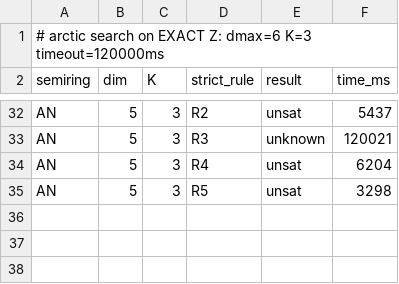
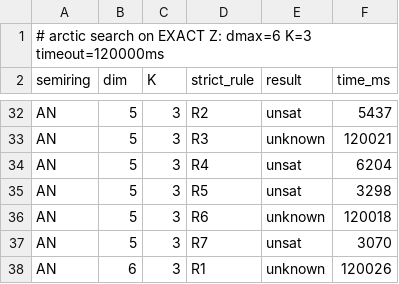
Before and after one commit to simon-dedeo/collatz-program, a CSV file: experiments/arctic/sweepZ_d6_K3.csv, drawn as a sheet; only a part is shown, gaps mark what is left out.

```diff
--- a/experiments/arctic/sweepZ_d6_K3.csv
+++ b/experiments/arctic/sweepZ_d6_K3.csv
@@ -35 +35,4 @@ AN,5,3,R4,unsat,6204
 AN,5,3,R5,unsat,3298
+AN,5,3,R6,unknown,120018
+AN,5,3,R7,unsat,3070
+AN,6,3,R1,unknown,120026
```
Also changed, not shown: experiments/arctic/dp_K1.csv, experiments/arctic/sweep_d6_K3.csv, 35 other files.
